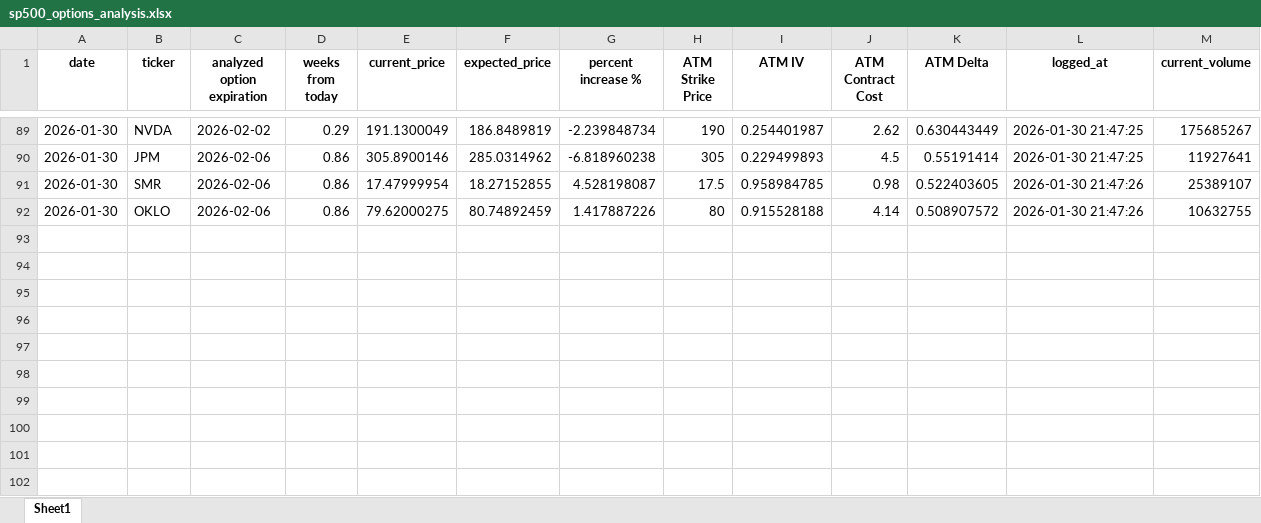
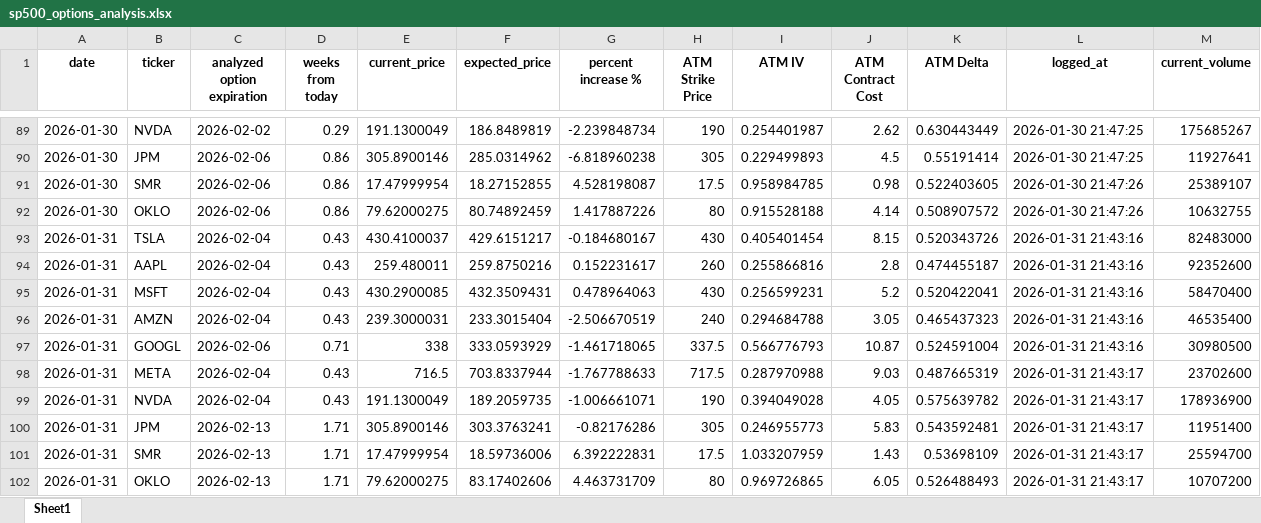
Before and after one commit to UuuhhhhhGavin/stock_price_estimator, an Excel workbook: sp500_options_analysis.xlsx, sheet Sheet1, drawn as a sheet; only a part is shown, gaps mark what is left out; values as stored, in another font and other column widths than the file's, no borders; the diff names each change by its address in the sheet, - before the commit and + after, or states it on an @@ line.

```diff
--- a/sp500_options_analysis.xlsx (sheet Sheet1)
+++ b/sp500_options_analysis.xlsx (sheet Sheet1)
+row 93: 2026-01-31 | TSLA | 2026-02-04 | 0.43 | 430.4100037 | 429.6151217 | -0.184680167 | 430 | 0.405401454 | 8.15 | 0.520343726 | 2026-01-31 21:43:16 | 82483000
+row 94: 2026-01-31 | AAPL | 2026-02-04 | 0.43 | 259.480011 | 259.8750216 | 0.152231617 | 260 | 0.255866816 | 2.8 | 0.474455187 | 2026-01-31 21:43:16 | 92352600
+row 95: 2026-01-31 | MSFT | 2026-02-04 | 0.43 | 430.2900085 | 432.3509431 | 0.478964063 | 430 | 0.256599231 | 5.2 | 0.520422041 | 2026-01-31 21:43:16 | 58470400
+row 96: 2026-01-31 | AMZN | 2026-02-04 | 0.43 | 239.3000031 | 233.3015404 | -2.506670519 | 240 | 0.294684788 | 3.05 | 0.465437323 | 2026-01-31 21:43:16 | 46535400
+row 97: 2026-01-31 | GOOGL | 2026-02-06 | 0.71 | 338 | 333.0593929 | -1.461718065 | 337.5 | 0.566776793 | 10.87 | 0.524591004 | 2026-01-31 21:43:16 | 30980500
+row 98: 2026-01-31 | META | 2026-02-04 | 0.43 | 716.5 | 703.8337944 | -1.767788633 | 717.5 | 0.287970988 | 9.03 | 0.487665319 | 2026-01-31 21:43:17 | 23702600
+row 99: 2026-01-31 | NVDA | 2026-02-04 | 0.43 | 191.1300049 | 189.2059735 | -1.006661071 | 190 | 0.394049028 | 4.05 | 0.575639782 | 2026-01-31 21:43:17 | 178936900
+row 100: 2026-01-31 | JPM | 2026-02-13 | 1.71 | 305.8900146 | 303.3763241 | -0.82176286 | 305 | 0.246955773 | 5.83 | 0.543592481 | 2026-01-31 21:43:17 | 11951400
+row 101: 2026-01-31 | SMR | 2026-02-13 | 1.71 | 17.47999954 | 18.59736006 | 6.392222831 | 17.5 | 1.033207959 | 1.43 | 0.53698109 | 2026-01-31 21:43:17 | 25594700
+row 102: 2026-01-31 | OKLO | 2026-02-13 | 1.71 | 79.62000275 | 83.17402606 | 4.463731709 | 80 | 0.969726865 | 6.05 | 0.526488493 | 2026-01-31 21:43:17 | 10707200
```
